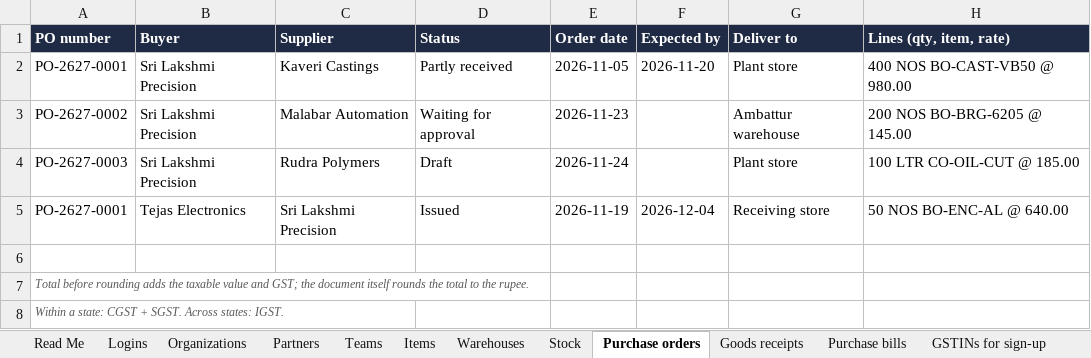
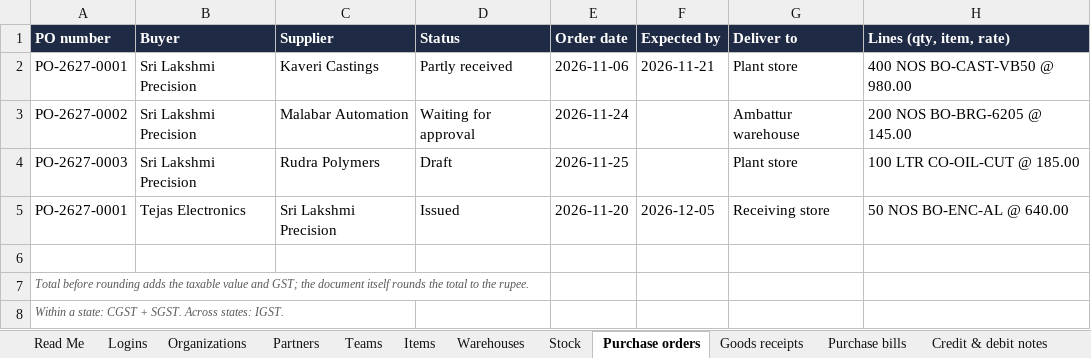
Before and after one commit to Bharathvenkatadhiri/inventory_portal, an Excel workbook: docs/ERP_demo_data.xlsx, sheet Purchase orders, drawn as a sheet; only a part is shown; values as stored, in another font and other column widths than the file's, no borders; the diff names each change by its address in the sheet, - before the commit and + after, or states it on an @@ line.

```diff
--- a/docs/ERP_demo_data.xlsx (sheet Purchase orders)
+++ b/docs/ERP_demo_data.xlsx (sheet Purchase orders)
+sheet tab: Credit & debit notes
-E2 (Order date): 2026-11-05
+E2 (Order date): 2026-11-06
-F2 (Expected by): 2026-11-20
+F2 (Expected by): 2026-11-21
-E3 (Order date): 2026-11-23
+E3 (Order date): 2026-11-24
-E4 (Order date): 2026-11-24
+E4 (Order date): 2026-11-25
-E5 (Order date): 2026-11-19
+E5 (Order date): 2026-11-20
-F5 (Expected by): 2026-12-04
+F5 (Expected by): 2026-12-05
```
Also changed, not shown: sheet Organizations, sheet Stock, sheet Purchase bills, sheet Read Me, sheet Goods receipts, sheet Items, other sheet tabs, 36 other files.
